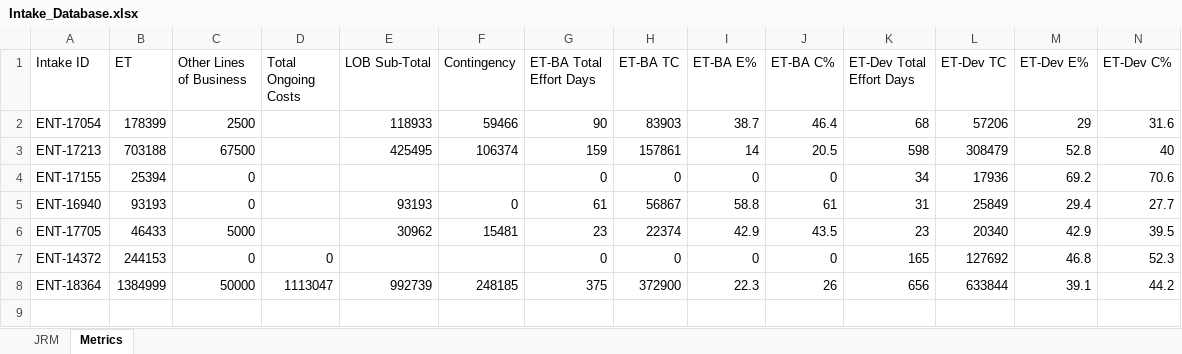
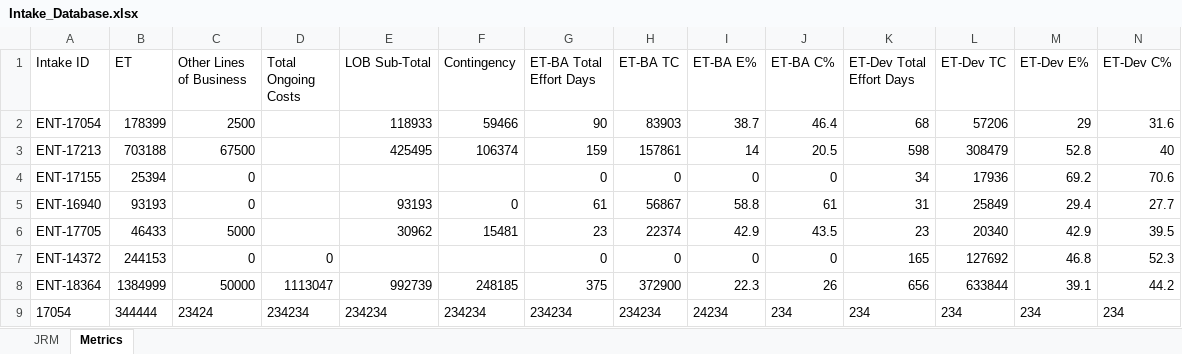
Before and after one commit to Parthiv18/intake, an Excel workbook: Intake_Database.xlsx, sheet Metrics, drawn as a sheet; only a part is shown; values as stored, in another font and other column widths than the file's, no borders; rows hold the shown columns only; the diff names each change by its address in the sheet, - before the commit and + after, or states it on an @@ line.

Commit message:
Add new metrics data for 17054

```diff
--- a/Intake_Database.xlsx (sheet Metrics)
+++ b/Intake_Database.xlsx (sheet Metrics)
+row 9: 17054 | 344444 | 23424 | 234234 | 234234 | 234234 | 234234 | 234234 | 24234 | 234 | 234 | 234 | 234 | 234
```
